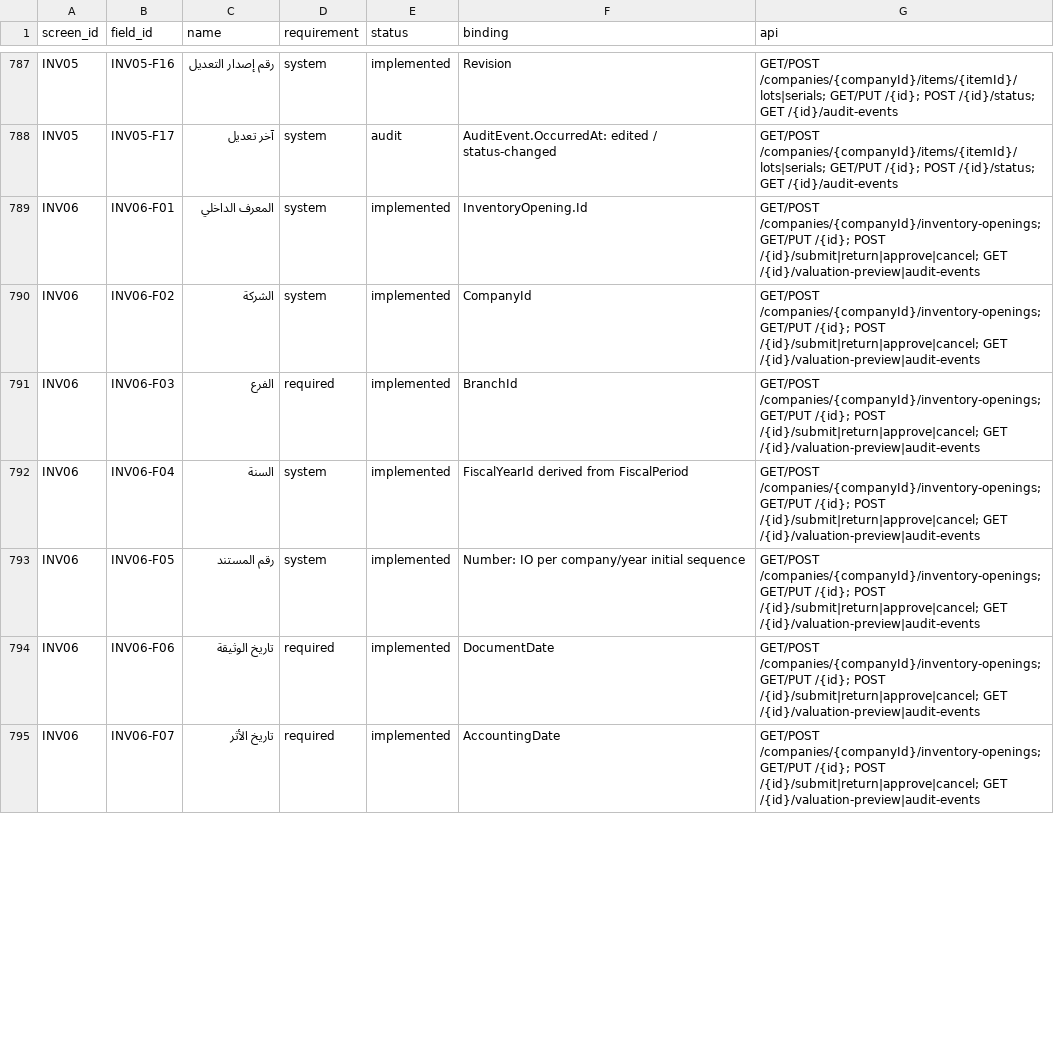
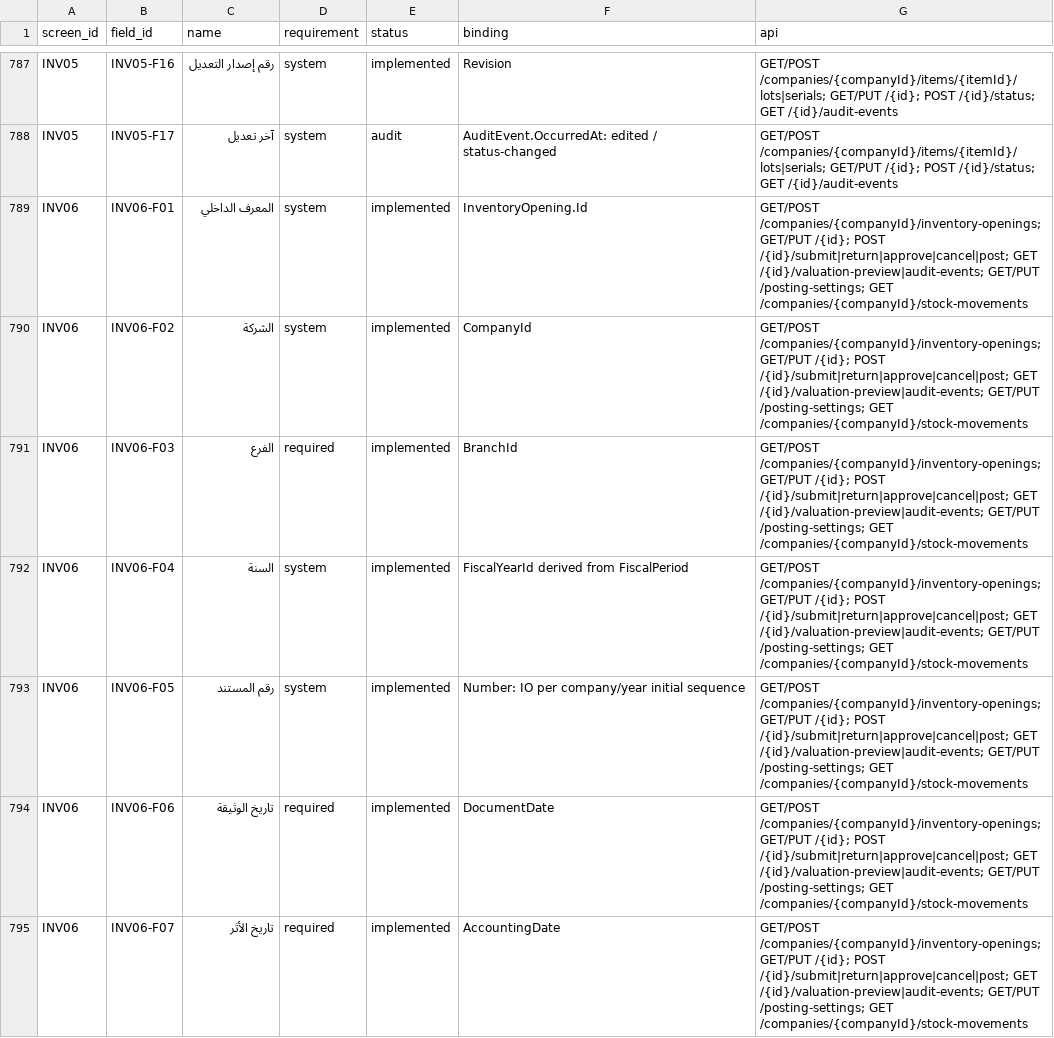
Before and after one commit to ameenalqershi/ameen-erp, a CSV file: docs/backend/fields-implementation.csv, drawn as a sheet; only a part is shown, gaps mark what is left out; the diff covers the shown part only.

```diff
--- a/docs/backend/fields-implementation.csv
+++ b/docs/backend/fields-implementation.csv
@@ -788,8 +788,8 @@ INV05,INV05-F16,رقم إصدار التعديل,system,implemented,Revision,GET
 INV05,INV05-F17,آخر تعديل,system,audit,AuditEvent.OccurredAt: edited / status-changed,GET/POST /companies/{companyId}/items/{itemId}/lots|serials; GET/PUT /{id}; POST /{id}/status; GET /{id}/audit-events
-INV06,INV06-F01,المعرف الداخلي,system,implemented,InventoryOpening.Id,GET/POST /companies/{companyId}/inventory-openings; GET/PUT /{id}; POST /{id}/submit|return|approve|cancel; GET /{id}/valuation-preview|audit-events
-INV06,INV06-F02,الشركة,system,implemented,CompanyId,GET/POST /companies/{companyId}/inventory-openings; GET/PUT /{id}; POST /{id}/submit|return|approve|cancel; GET /{id}/valuation-preview|audit-events
-INV06,INV06-F03,الفرع,required,implemented,BranchId,GET/POST /companies/{companyId}/inventory-openings; GET/PUT /{id}; POST /{id}/submit|return|approve|cancel; GET /{id}/valuation-preview|audit-events
-INV06,INV06-F04,السنة,system,implemented,FiscalYearId derived from FiscalPeriod,GET/POST /companies/{companyId}/inventory-openings; GET/PUT /{id}; POST /{id}/submit|return|approve|cancel; GET /{id}/valuation-preview|audit-events
-INV06,INV06-F05,رقم المستند,system,implemented,Number: IO per company/year initial sequence,GET/POST /companies/{companyId}/inventory-openings; GET/PUT /{id}; POST /{id}/submit|return|approve|cancel; GET /{id}/valuation-preview|audit-events
-INV06,INV06-F06,تاريخ الوثيقة,required,implemented,DocumentDate,GET/POST /companies/{companyId}/inventory-openings; GET/PUT /{id}; POST /{id}/submit|return|approve|cancel; GET /{id}/valuation-preview|audit-events
-INV06,INV06-F07,تاريخ الأثر,required,implemented,AccountingDate,GET/POST /companies/{companyId}/inventory-openings; GET/PUT /{id}; POST /{id}/submit|return|approve|cancel; GET /{id}/valuation-preview|audit-events
+INV06,INV06-F01,المعرف الداخلي,system,implemented,InventoryOpening.Id,GET/POST /companies/{companyId}/inventory-openings; GET/PUT /{id}; POST /{id}/submit|return|approve|cancel|post; GET /{id}/valuation-preview|audit-events; GET/PUT /posting-settings; GET /companies/{companyId}/stock-movements
+INV06,INV06-F02,الشركة,system,implemented,CompanyId,GET/POST /companies/{companyId}/inventory-openings; GET/PUT /{id}; POST /{id}/submit|return|approve|cancel|post; GET /{id}/valuation-preview|audit-events; GET/PUT /posting-settings; GET /companies/{companyId}/stock-movements
+INV06,INV06-F03,الفرع,required,implemented,BranchId,GET/POST /companies/{companyId}/inventory-openings; GET/PUT /{id}; POST /{id}/submit|return|approve|cancel|post; GET /{id}/valuation-preview|audit-events; GET/PUT /posting-settings; GET /companies/{companyId}/stock-movements
+INV06,INV06-F04,السنة,system,implemented,FiscalYearId derived from FiscalPeriod,GET/POST /companies/{companyId}/inventory-openings; GET/PUT /{id}; POST /{id}/submit|return|approve|cancel|post; GET /{id}/valuation-preview|audit-events; GET/PUT /posting-settings; GET /companies/{companyId}/stock-movements
+INV06,INV06-F05,رقم المستند,system,implemented,Number: IO per company/year initial sequence,GET/POST /companies/{companyId}/inventory-openings; GET/PUT /{id}; POST /{id}/submit|return|approve|cancel|post; GET /{id}/valuation-preview|audit-events; GET/PUT /posting-settings; GET /companies/{companyId}/stock-movements
+INV06,INV06-F06,تاريخ الوثيقة,required,implemented,DocumentDate,GET/POST /companies/{companyId}/inventory-openings; GET/PUT /{id}; POST /{id}/submit|return|approve|cancel|post; GET /{id}/valuation-preview|audit-events; GET/PUT /posting-settings; GET /companies/{companyId}/stock-movements
+INV06,INV06-F07,تاريخ الأثر,required,implemented,AccountingDate,GET/POST /companies/{companyId}/inventory-openings; GET/PUT /{id}; POST /{id}/submit|return|approve|cancel|post; GET /{id}/valuation-preview|audit-events; GET/PUT /posting-settings; GET /companies/{companyId}/stock-movements
```
Also changed, not shown: 19 edited cells elsewhere in this file, docs/backend/rules-implementation.csv, docs/backend/screens-implementation.csv, 45 other files.
